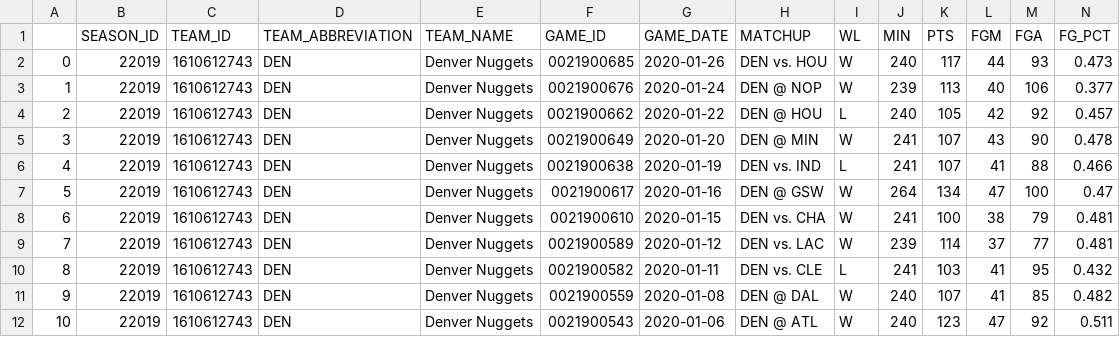
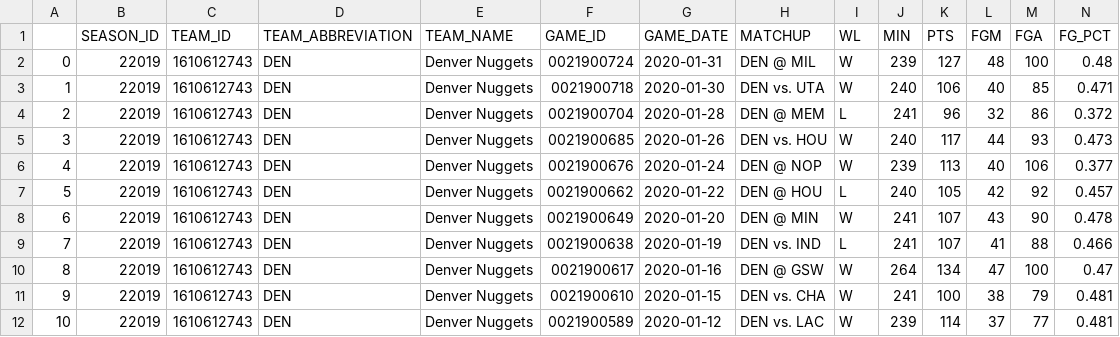
Before and after one commit to andreslopezalbin/nba_model_generator, a CSV file: datasets/by_team/DEN.csv, drawn as a sheet; only a part is shown; the shorter side is filled out with more unchanged rows; addresses are those after the commit; rows hold the shown columns only; the diff names each change by its address in the sheet, - before the commit and + after, or states it on an @@ line.

```diff
--- a/datasets/by_team/DEN.csv
+++ b/datasets/by_team/DEN.csv
+row 2: 0 | 22019 | 1610612743 | DEN | Denver Nuggets | 0021900724 | 2020-01-31 | DEN @ MIL | W | 239 | 127 | 48 | 100 | 0.48
+row 3: 1 | 22019 | 1610612743 | DEN | Denver Nuggets | 0021900718 | 2020-01-30 | DEN vs. UTA | W | 240 | 106 | 40 | 85 | 0.471
+row 4: 2 | 22019 | 1610612743 | DEN | Denver Nuggets | 0021900704 | 2020-01-28 | DEN @ MEM | L | 241 | 96 | 32 | 86 | 0.372
@@ column A renumbered from row 5 down @@
```
Also changed, not shown: datasets/by_team/CLE.csv, datasets/by_team/GSW.csv, 28 other files.
